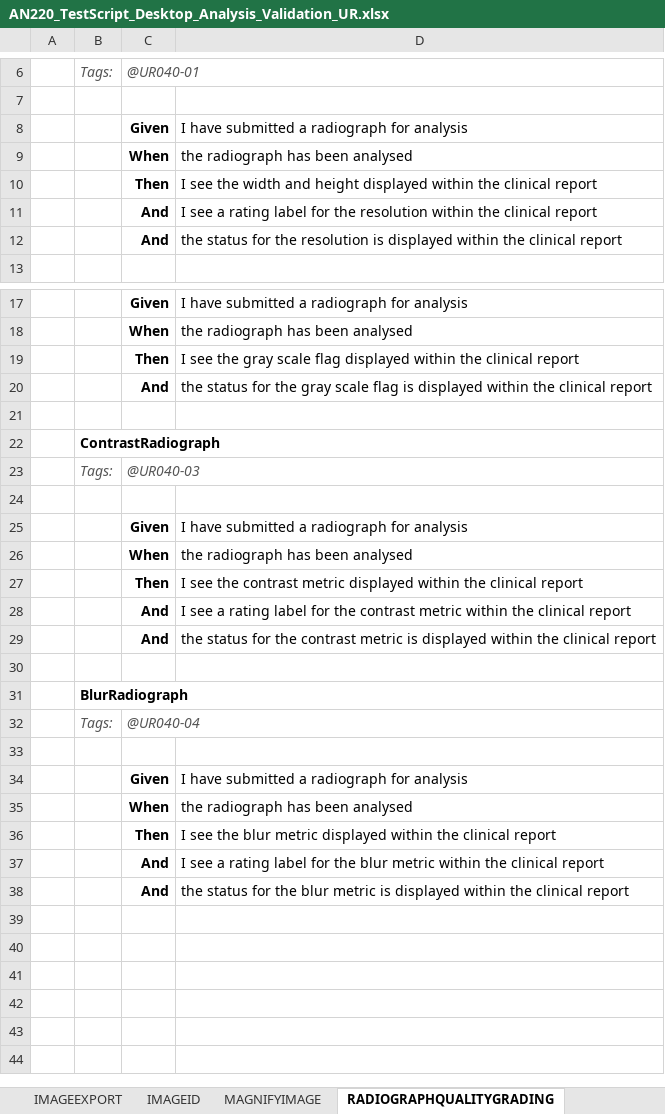
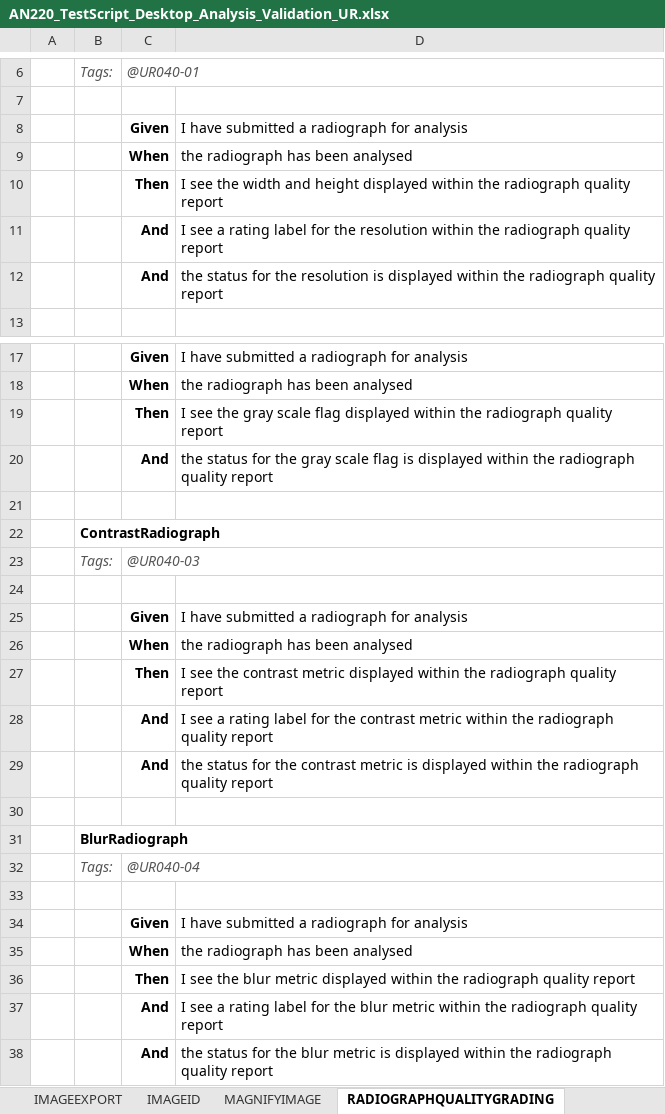
Before and after one commit to manchesterimaging/pickles, an Excel workbook: src/Pickles/MIL_pickles/Output/AN220/AN220_TestScript_Desktop_Analysis_Validation_UR.xlsx, sheet RADIOGRAPHQUALITYGRADING, drawn as a sheet; only a part is shown, gaps mark what is left out; values as stored, in another font and other column widths than the file's, no borders; the diff names each change by its address in the sheet, - before the commit and + after, or states it on an @@ line.

```diff
--- a/src/Pickles/MIL_pickles/Output/AN220/AN220_TestScript_Desktop_Analysis_Validation_UR.xlsx (sheet RADIOGRAPHQUALITYGRADING)
+++ b/src/Pickles/MIL_pickles/Output/AN220/AN220_TestScript_Desktop_Analysis_Validation_UR.xlsx (sheet RADIOGRAPHQUALITYGRADING)
-D10: …within the clinical report
+D10: …within the radiograph quality report
-D11: …within the clinical report
+D11: …within the radiograph quality report
-D12: …within the clinical report
+D12: …within the radiograph quality report
-D19: …within the clinical report
+D19: …within the radiograph quality report
-D20: …within the clinical report
+D20: …within the radiograph quality report
-D27: …within the clinical report
+D27: …within the radiograph quality report
-D28: …within the clinical report
+D28: …within the radiograph quality report
-D29: …within the clinical report
+D29: …within the radiograph quality report
-D36: …within the clinical report
+D36: …within the radiograph quality report
-D37: …within the clinical report
+D37: …within the radiograph quality report
-D38: …within the clinical report
+D38: …within the radiograph quality report
```
Also changed, not shown: sheet TOC, other sheet tabs, src/Pickles/MIL_pickles/Output/AN220/AN220_TestScript_All.xlsx, src/Pickles/MIL_pickles/Output/AN220/AN220_TestScript_Desktop_Admin_System_FR_NFR.xlsx, 27 other files.
